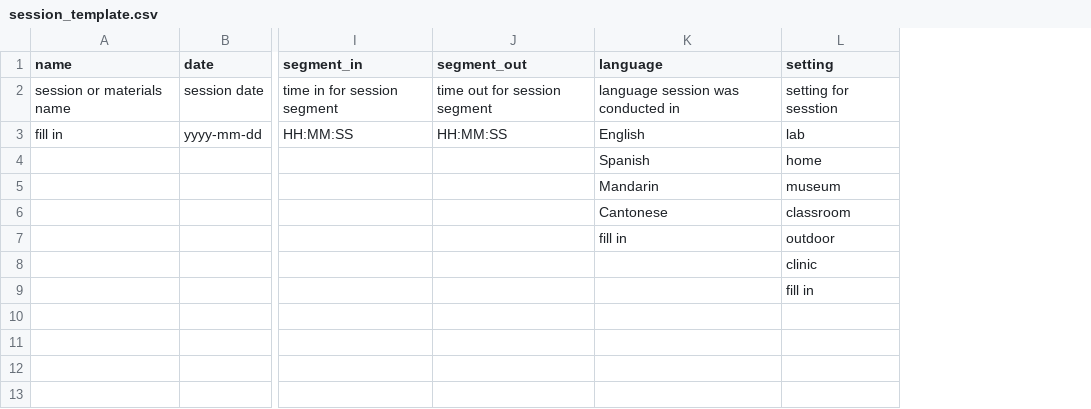
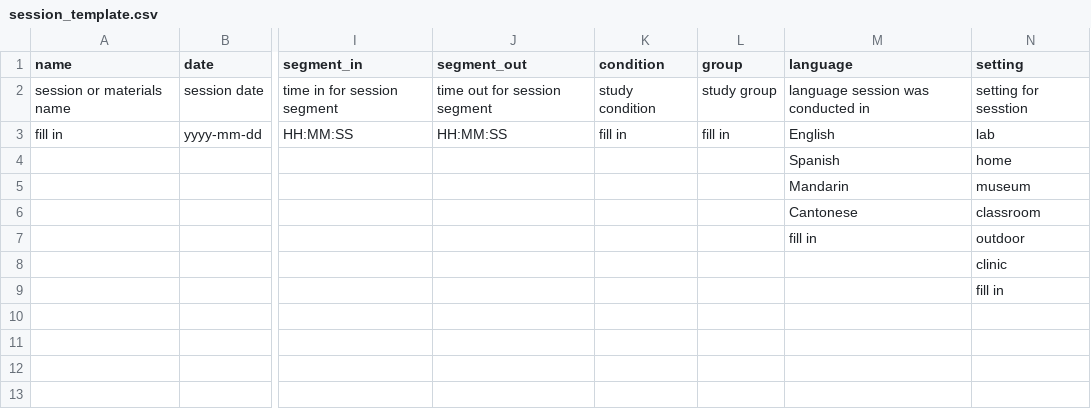
Before and after one commit to databrary/curation, a CSV file: spec/templates/session_template.csv, drawn as a sheet; only a part is shown, gaps mark what is left out; the diff names each change by its address in the sheet, - before the commit and + after, or states it on an @@ line.

```diff
--- a/spec/templates/session_template.csv
+++ b/spec/templates/session_template.csv
+column K (condition), rows 2-3: study condition | fill in
+column L (group), rows 2-3: study group | fill in
```
Also changed, not shown: 1 other file.
